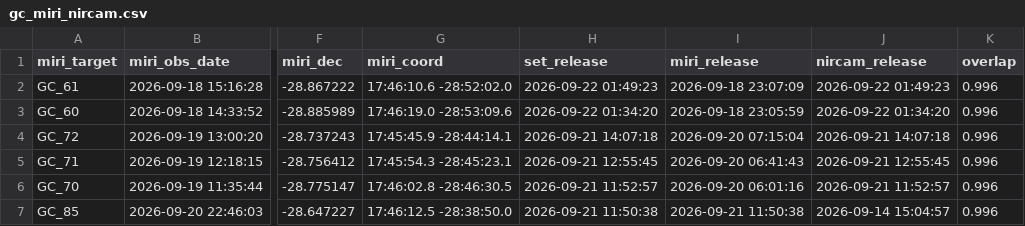
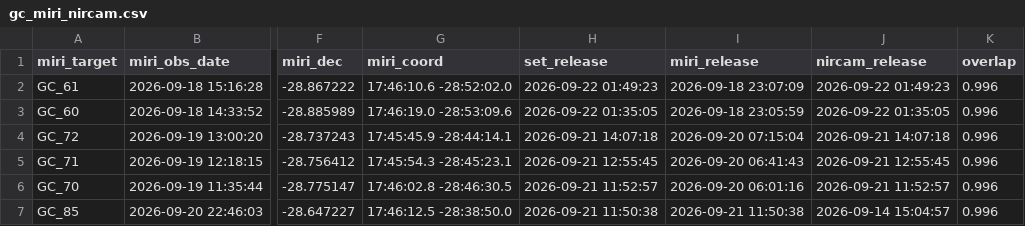
Before and after one commit to yuval-harpaz/astro, a CSV file: docs/gc_miri_nircam.csv, drawn as a sheet; only a part is shown, gaps mark what is left out; the diff names each change by its address in the sheet, - before the commit and + after, or states it on an @@ line.

```diff
--- a/docs/gc_miri_nircam.csv
+++ b/docs/gc_miri_nircam.csv
-H3 (set_release): 2026-09-22 01:34:20
+H3 (set_release): 2026-09-22 01:35:05
-J3 (nircam_release): 2026-09-22 01:34:20
+J3 (nircam_release): 2026-09-22 01:35:05
```
